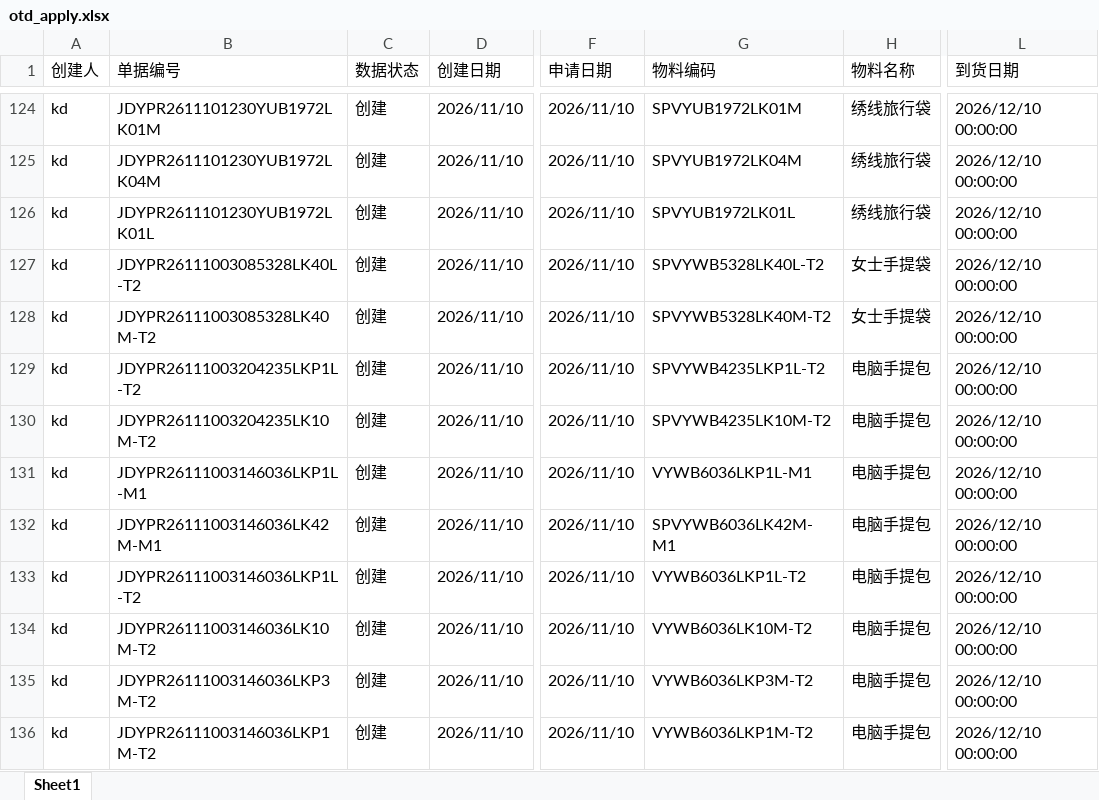
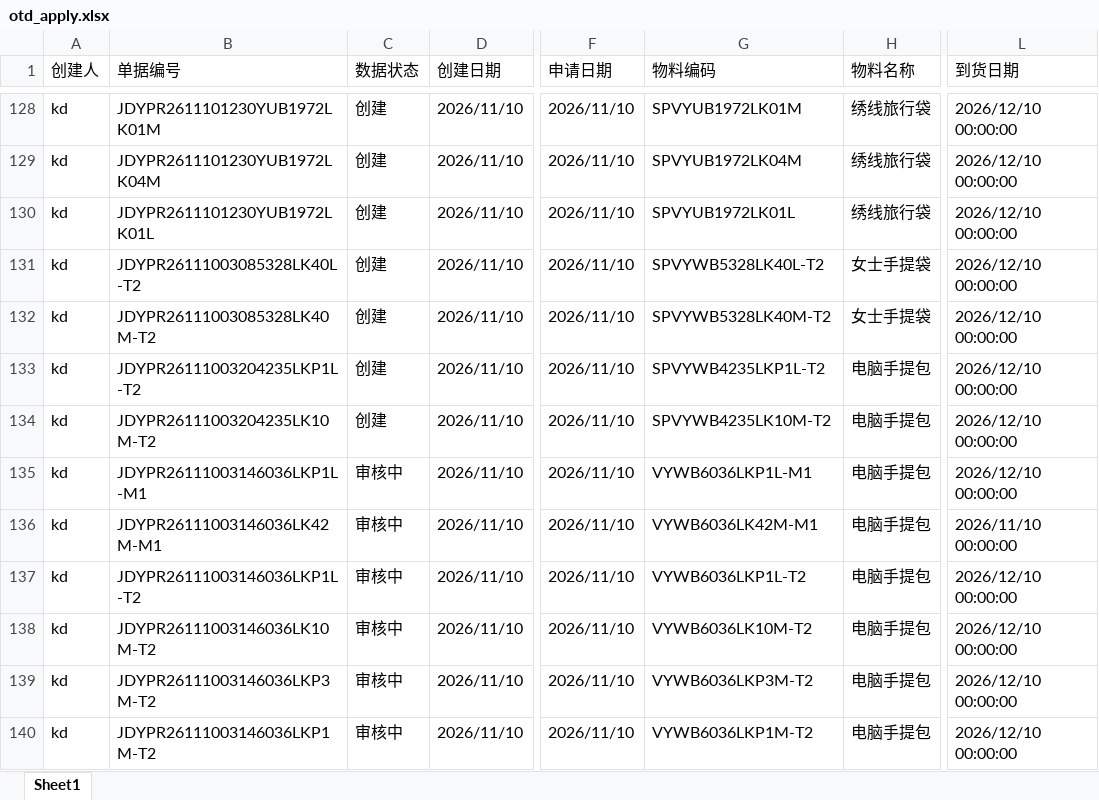
Before and after one commit to yikeqingsongguo/HY.supply-chain-management, an Excel workbook: src/otd_apply.xlsx, sheet Sheet1, drawn as a sheet; only a part is shown, gaps mark what is left out; values as stored, in another font and other column widths than the file's, no borders; addresses are those after the commit; the diff covers the shown part only; the diff names each change by its address in the sheet, - before the commit and + after, or states it on an @@ line.

```diff
--- a/src/otd_apply.xlsx (sheet Sheet1)
+++ b/src/otd_apply.xlsx (sheet Sheet1)
-C135:C140 (数据状态): 创建
+C135:C140 (数据状态): 审核中
-G136 (物料编码): SPVYWB6036LK42M-M1
+G136 (物料编码): VYWB6036LK42M-M1
-L136 (到货日期): 2026/12/10 00:00:00
+L136 (到货日期): 2026/11/10 00:00:00
```
Also changed, not shown: 5 added rows, 1 removed row and 57 edited cells elsewhere in this sheet, src/otd_recv.xlsx, src/采购订单.xlsx, 5 other files.
